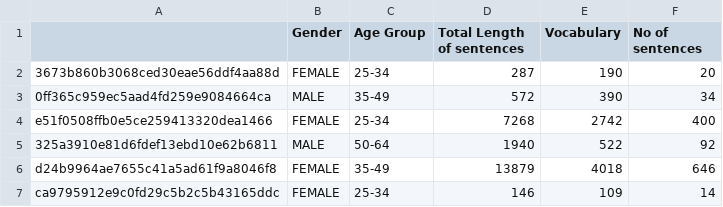
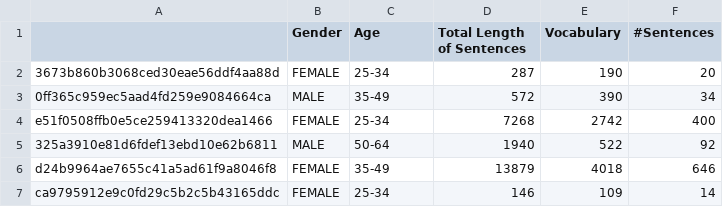
Before and after one commit to aseempatni/author-profiling, a CSV file: src/PANdata/StructuredData/sentence_length.csv, drawn as a sheet; only a part is shown.

```diff
--- a/src/PANdata/StructuredData/sentence_length.csv
+++ b/src/PANdata/StructuredData/sentence_length.csv
@@ -1,2 +1,2 @@
-,Gender,Age Group,Total Length of sentences,Vocabulary,No of sentences
+,Gender,Age,Total Length of Sentences,Vocabulary,#Sentences
 3673b860b3068ced30eae56ddf4aa88d,FEMALE,25-34,287,190,20
```
Also changed, not shown: src/PANdata/StructuredData/NER_distribution.csv, src/PANdata/StructuredData/hyperlinks.csv, 7 other files.
